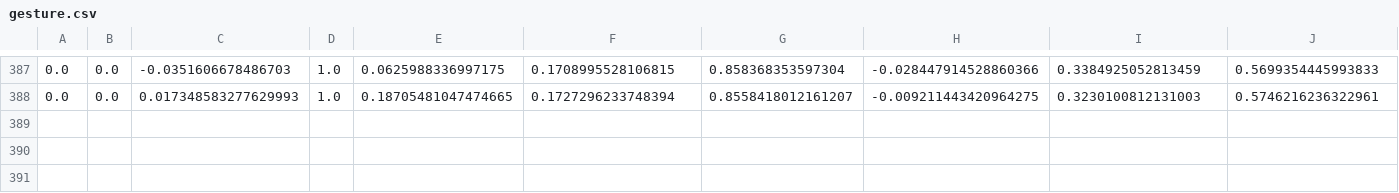
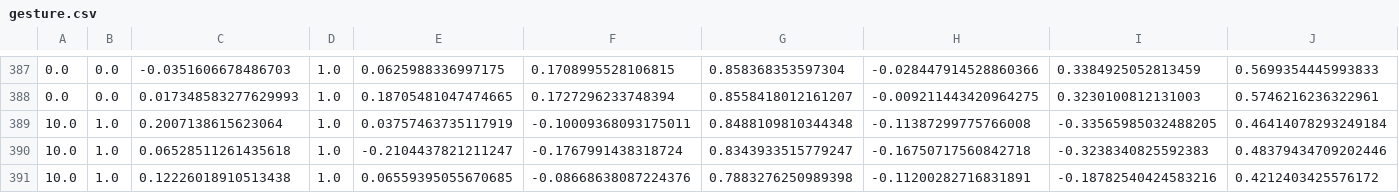
Before and after one commit to nspeer12/dexter, a CSV file: Core/gesture/csv/gesture.csv, drawn as a sheet; only a part is shown, gaps mark what is left out; rows hold the shown columns only; the diff names each change by its address in the sheet, - before the commit and + after, or states it on an @@ line.

```diff
--- a/Core/gesture/csv/gesture.csv
+++ b/Core/gesture/csv/gesture.csv
+row 389: 10.0 | 1.0 | 0.2007138615623064 | 1.0 | 0.03757463735117919 | -0.10009368093175011 | 0.8488109810344348 | -0.11387299775766008 | -0.33565985032488205 | 0.46414078293249184
+row 390: 10.0 | 1.0 | 0.06528511261435618 | 1.0 | -0.2104437821211247 | -0.1767991438318724 | 0.8343933515779247 | -0.16750717560842718 | -0.3238340825592383 | 0.48379434709202446
+row 391: 10.0 | 1.0 | 0.12226018910513438 | 1.0 | 0.06559395055670685 | -0.08668638087224376 | 0.7883276250989398 | -0.11200282716831891 | -0.18782540424583216 | 0.4212403425576172
```
Also changed, not shown: 2 other files.
